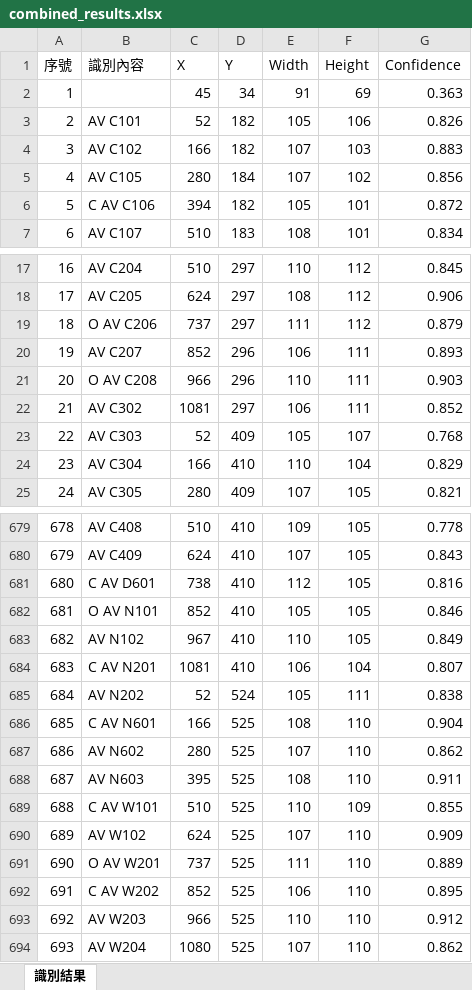
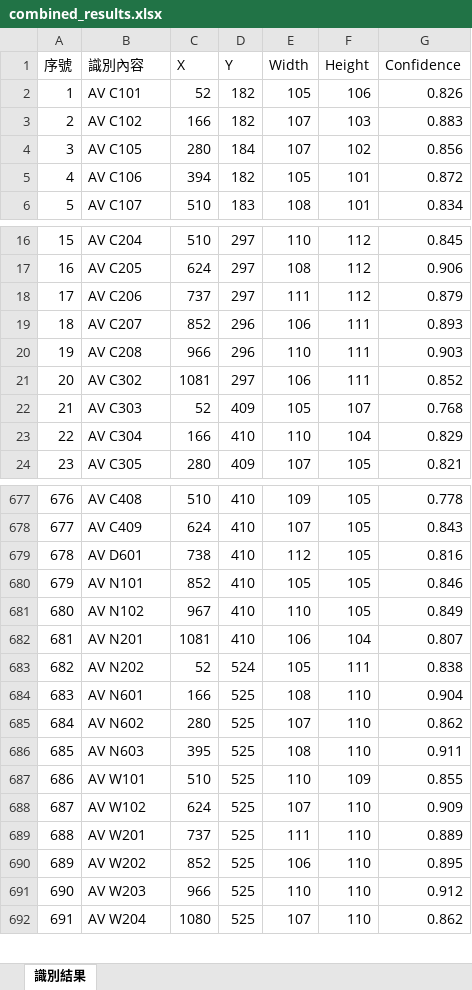
Before and after one commit to JensonLohTW/YoloLabs, an Excel workbook: result_images/combined_results.xlsx, sheet 識別結果, drawn as a sheet; only a part is shown, gaps mark what is left out; values as stored, in another font and other column widths than the file's, no borders; removed rows and columns are numbered as before the commit, all else as after; the diff covers the shown part only; the diff names each change by its address in the sheet, - before the commit and + after, or states it on an @@ line.

```diff
--- a/result_images/combined_results.xlsx (sheet 識別結果)
+++ b/result_images/combined_results.xlsx (sheet 識別結果)
-row 2: 1 |  | 45 | 34 | 91 | 69 | 0.363
@@ column A (序號) renumbered from row 2 down @@
-B5 (識別內容): C AV C106
+B5 (識別內容): AV C106
-B18 (識別內容): O AV C206
+B18 (識別內容): AV C206
-B20 (識別內容): O AV C208
+B20 (識別內容): AV C208
-B679 (識別內容): C AV D601
+B679 (識別內容): AV D601
-B680 (識別內容): O AV N101
+B680 (識別內容): AV N101
-B682 (識別內容): C AV N201
+B682 (識別內容): AV N201
-B684 (識別內容): C AV N601
+B684 (識別內容): AV N601
-B687 (識別內容): C AV W101
+B687 (識別內容): AV W101
-B689 (識別內容): O AV W201
+B689 (識別內容): AV W201
-B690 (識別內容): C AV W202
+B690 (識別內容): AV W202
```
Also changed, not shown: 1 removed row and 122 edited cells elsewhere in this sheet, 24 other files.
